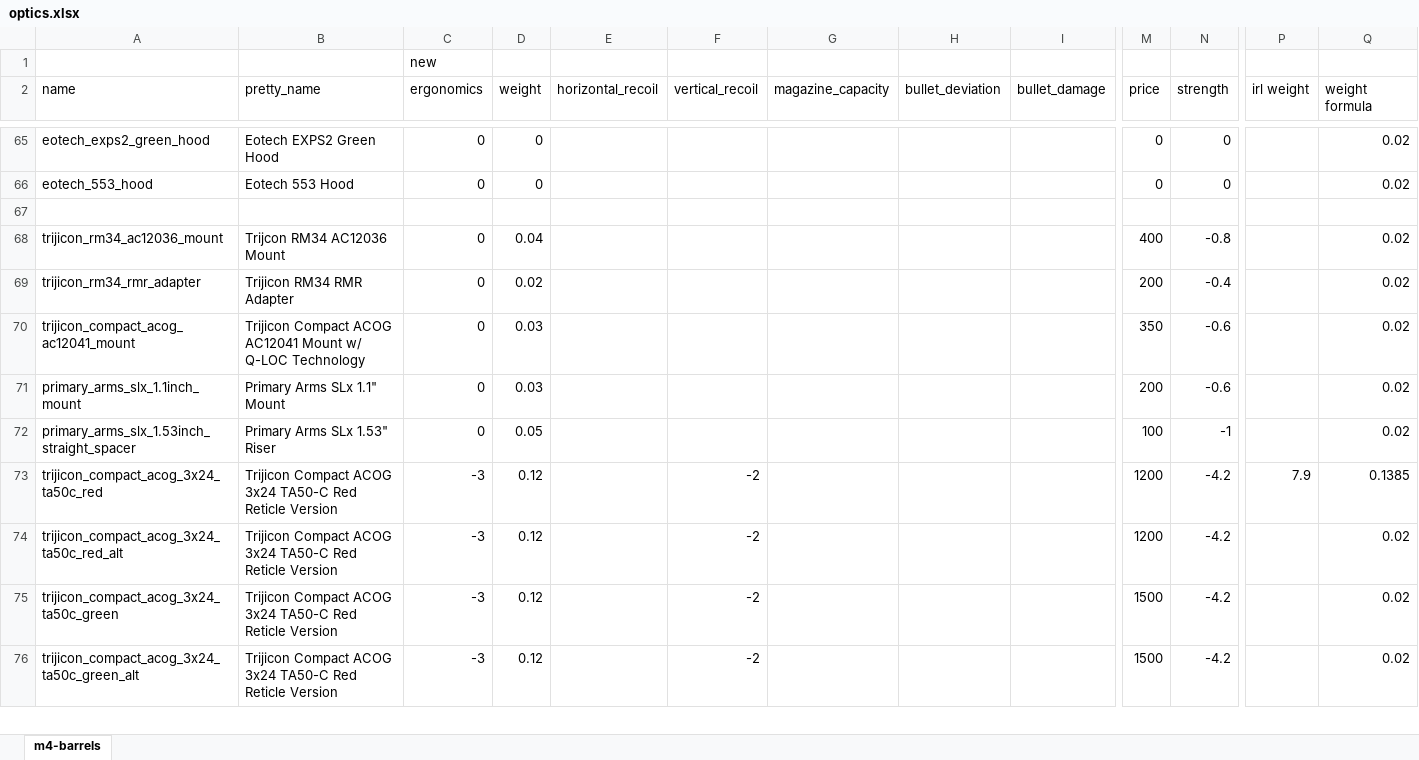
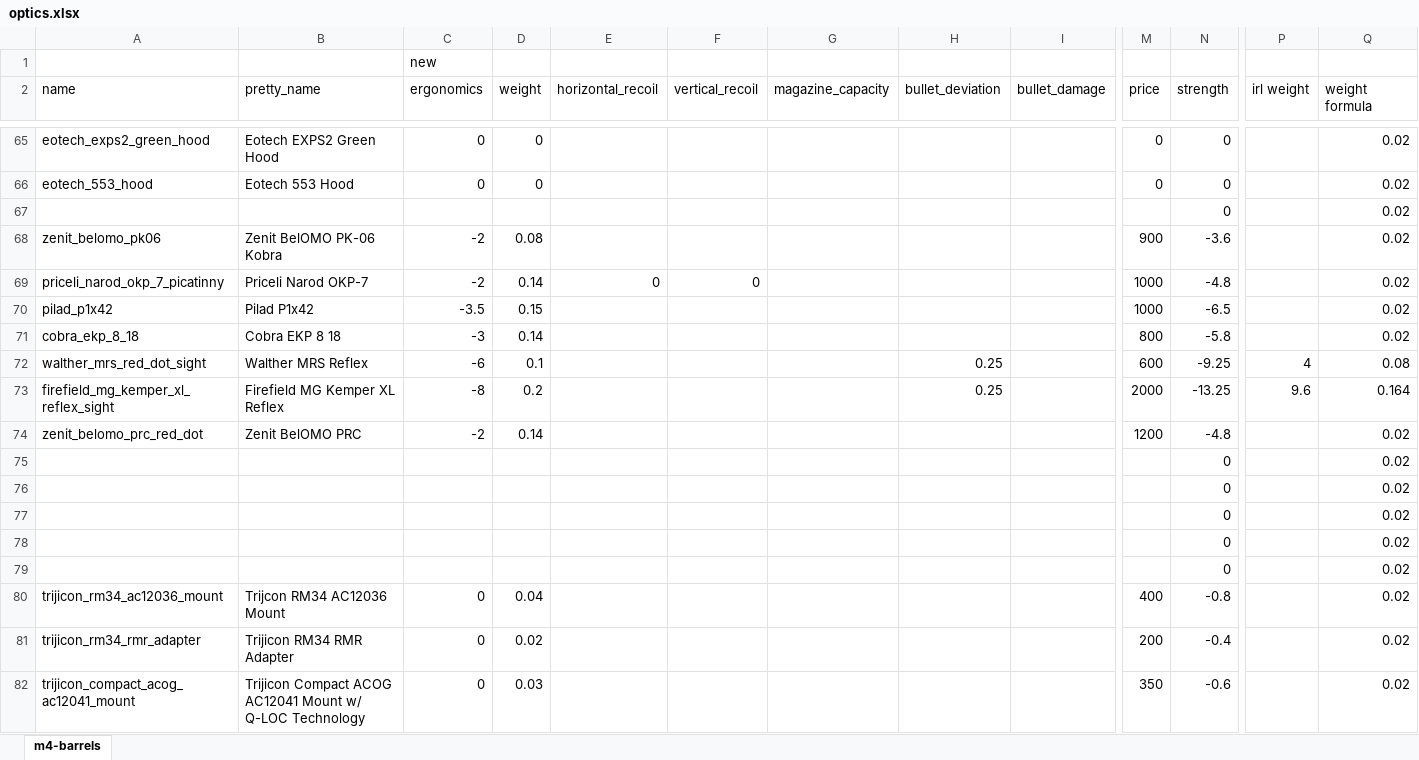
Before and after one commit to refact0r/deadline-balancing, an Excel workbook: changes/optics.xlsx, sheet m4-barrels, drawn as a sheet; only a part is shown, gaps mark what is left out; the shorter side is filled out with more unchanged rows; values as stored, in another font and other column widths than the file's, no borders; rows hold the shown columns only; the diff names each change by its address in the sheet, - before the commit and + after, or states it on an @@ line.

Commit message:
temp

```diff
--- a/changes/optics.xlsx (sheet m4-barrels)
+++ b/changes/optics.xlsx (sheet m4-barrels)
-row 67: (empty)
+row 67:  |  |  |  |  |  |  |  |  |  | 0 |  | 0.02
+row 68: zenit_belomo_pk06 | Zenit BelOMO PK-06 Kobra | -2 | 0.08 |  |  |  |  |  | 900 | -3.6 |  | 0.02
+row 69: priceli_narod_okp_7_picatinny | Priceli Narod OKP-7 | -2 | 0.14 | 0 | 0 |  |  |  | 1000 | -4.8 |  | 0.02
+row 70: pilad_p1x42 | Pilad P1x42 | -3.5 | 0.15 |  |  |  |  |  | 1000 | -6.5 |  | 0.02
+row 71: cobra_ekp_8_18 | Cobra EKP 8 18 | -3 | 0.14 |  |  |  |  |  | 800 | -5.8 |  | 0.02
+row 72: walther_mrs_red_dot_sight | Walther MRS Reflex | -6 | 0.1 |  |  |  | 0.25 |  | 600 | -9.25 | 4 | 0.08
+row 73: firefield_mg_kemper_xl_reflex_sight | Firefield MG Kemper XL Reflex | -8 | 0.2 |  |  |  | 0.25 |  | 2000 | -13.25 | 9.6 | 0.164
+row 74: zenit_belomo_prc_red_dot | Zenit BelOMO PRC | -2 | 0.14 |  |  |  |  |  | 1200 | -4.8 |  | 0.02
+row 75:  |  |  |  |  |  |  |  |  |  | 0 |  | 0.02
+row 76:  |  |  |  |  |  |  |  |  |  | 0 |  | 0.02
+row 77:  |  |  |  |  |  |  |  |  |  | 0 |  | 0.02
+row 78:  |  |  |  |  |  |  |  |  |  | 0 |  | 0.02
+row 79:  |  |  |  |  |  |  |  |  |  | 0 |  | 0.02
```
